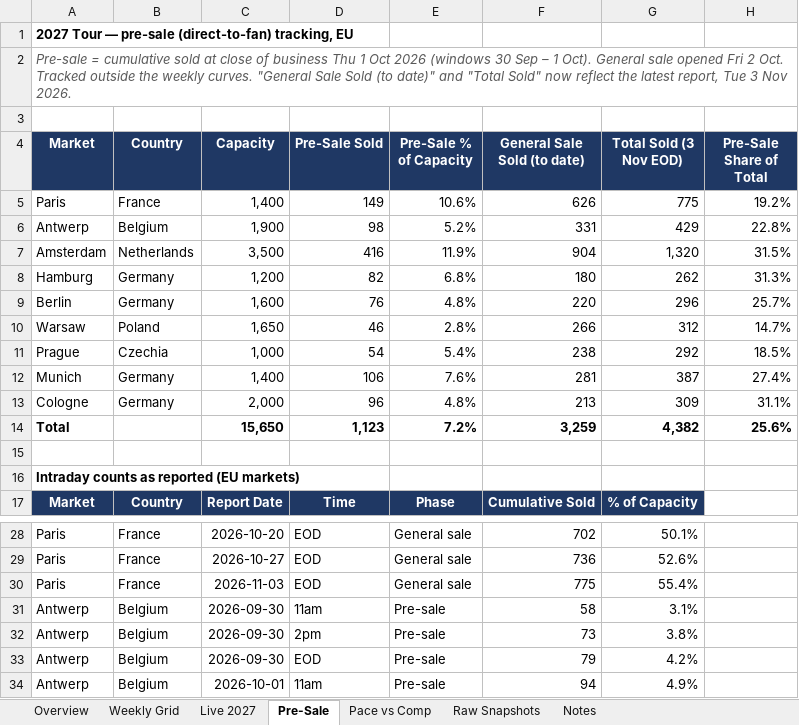
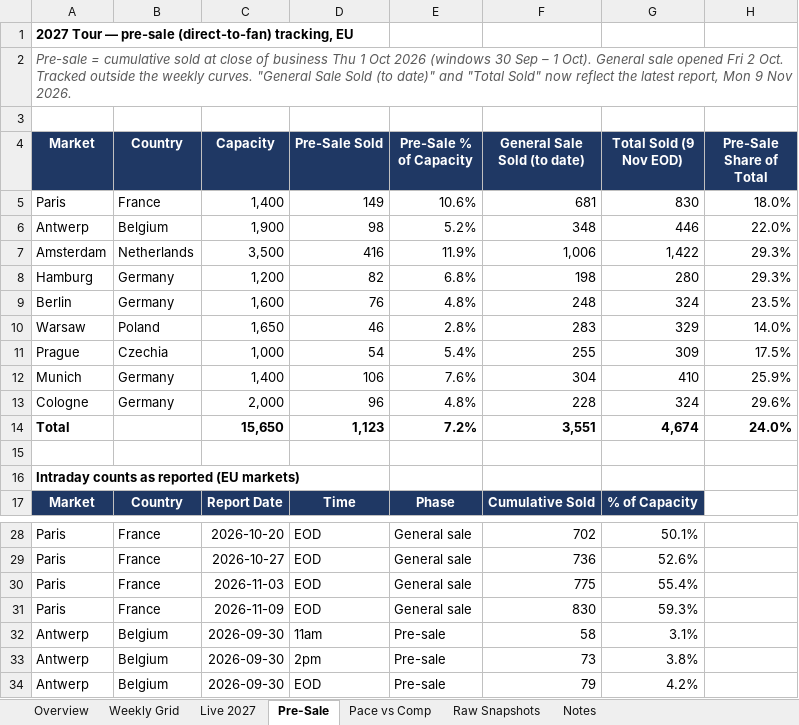
Before and after one commit to mikegtsc/palace-tracker, an Excel workbook: europe/Palace_EU_Ticket_Sales_Tracker.xlsx, sheet Pre-Sale, drawn as a sheet; only a part is shown, gaps mark what is left out; the shorter side is filled out with more unchanged rows; values as stored, in another font and other column widths than the file's, no borders; the diff covers the shown part only; the diff names each change by its address in the sheet, - before the commit and + after, or states it on an @@ line.

```diff
--- a/europe/Palace_EU_Ticket_Sales_Tracker.xlsx (sheet Pre-Sale)
+++ b/europe/Palace_EU_Ticket_Sales_Tracker.xlsx (sheet Pre-Sale)
-A2 (Market): …latest report, Tue 3 Nov 2026.
+A2 (Market): …latest report, Mon 9 Nov 2026.
-G4: Total Sold (3 Nov EOD)
+G4: Total Sold (9 Nov EOD)
-F5 (General Sale Sold (to date)): 626
+F5 (General Sale Sold (to date)): 681
-G5 (Total Sold (9 Nov EOD)): 775
+G5 (Total Sold (9 Nov EOD)): 830
-H5 (Pre-Sale Share of Total): 19.2%
+H5 (Pre-Sale Share of Total): 18.0%
-F6 (General Sale Sold (to date)): 331
+F6 (General Sale Sold (to date)): 348
-G6 (Total Sold (9 Nov EOD)): 429
+G6 (Total Sold (9 Nov EOD)): 446
-H6 (Pre-Sale Share of Total): 22.8%
+H6 (Pre-Sale Share of Total): 22.0%
-F7 (General Sale Sold (to date)): 904
+F7 (General Sale Sold (to date)): 1,006
-G7 (Total Sold (9 Nov EOD)): 1,320
+G7 (Total Sold (9 Nov EOD)): 1,422
-H7 (Pre-Sale Share of Total): 31.5%
+H7 (Pre-Sale Share of Total): 29.3%
-F8 (General Sale Sold (to date)): 180
+F8 (General Sale Sold (to date)): 198
-G8 (Total Sold (9 Nov EOD)): 262
+G8 (Total Sold (9 Nov EOD)): 280
-H8 (Pre-Sale Share of Total): 31.3%
+H8 (Pre-Sale Share of Total): 29.3%
-F9 (General Sale Sold (to date)): 220
+F9 (General Sale Sold (to date)): 248
-G9 (Total Sold (9 Nov EOD)): 296
+G9 (Total Sold (9 Nov EOD)): 324
-H9 (Pre-Sale Share of Total): 25.7%
+H9 (Pre-Sale Share of Total): 23.5%
-F10 (General Sale Sold (to date)): 266
+F10 (General Sale Sold (to date)): 283
-G10 (Total Sold (9 Nov EOD)): 312
+G10 (Total Sold (9 Nov EOD)): 329
-H10 (Pre-Sale Share of Total): 14.7%
+H10 (Pre-Sale Share of Total): 14.0%
-F11 (General Sale Sold (to date)): 238
+F11 (General Sale Sold (to date)): 255
-G11 (Total Sold (9 Nov EOD)): 292
+G11 (Total Sold (9 Nov EOD)): 309
-H11 (Pre-Sale Share of Total): 18.5%
+H11 (Pre-Sale Share of Total): 17.5%
-F12 (General Sale Sold (to date)): 281
+F12 (General Sale Sold (to date)): 304
-G12 (Total Sold (9 Nov EOD)): 387
+G12 (Total Sold (9 Nov EOD)): 410
-H12 (Pre-Sale Share of Total): 27.4%
+H12 (Pre-Sale Share of Total): 25.9%
-F13 (General Sale Sold (to date)): 213
+F13 (General Sale Sold (to date)): 228
-G13 (Total Sold (9 Nov EOD)): 309
+G13 (Total Sold (9 Nov EOD)): 324
-H13 (Pre-Sale Share of Total): 31.1%
+H13 (Pre-Sale Share of Total): 29.6%
-F14 (General Sale Sold (to date)): 3,259
+F14 (General Sale Sold (to date)): 3,551
-G14 (Total Sold (9 Nov EOD)): 4,382
+G14 (Total Sold (9 Nov EOD)): 4,674
-H14 (Pre-Sale Share of Total): 25.6%
+H14 (Pre-Sale Share of Total): 24.0%
+row 31: Paris | France | 2026-11-09 | EOD | General sale | 830 | 59.3%
```
Also changed, not shown: 8 added rows elsewhere in this sheet, sheet Raw Snapshots, sheet Live 2027, sheet Notes, sheet Weekly Grid, sheet Overview, 1 other file.
